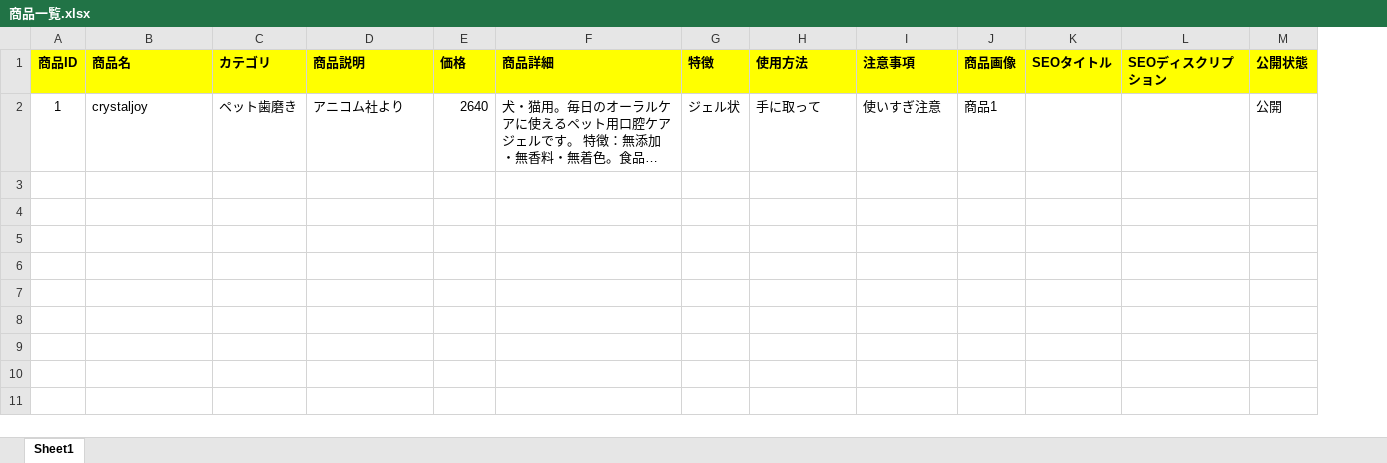
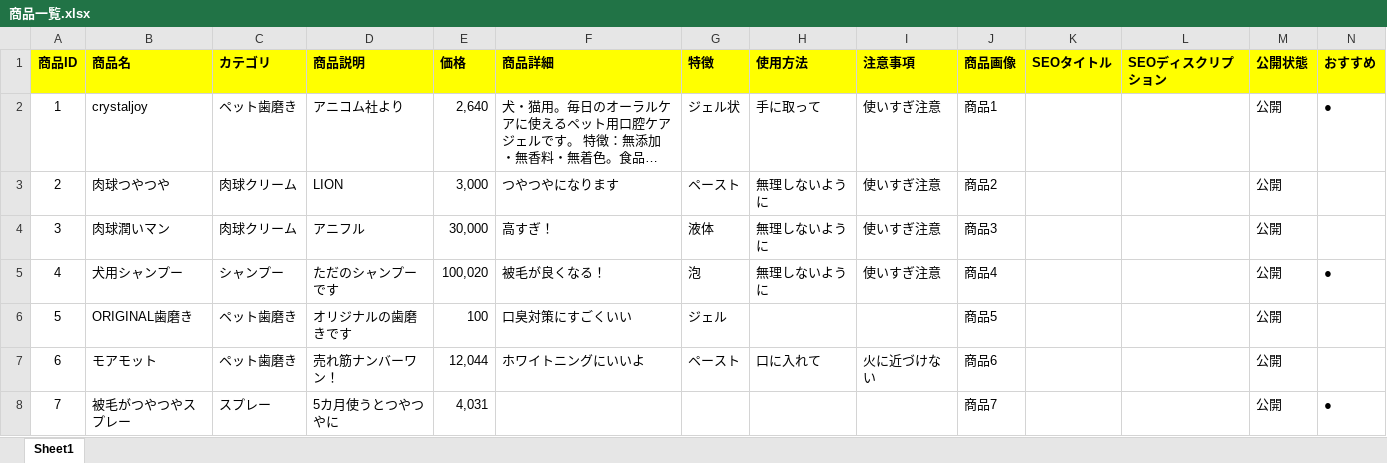
Before and after one commit to isekisosin-boop/ec-site, an Excel workbook: 商品一覧.xlsx, sheet Sheet1, drawn as a sheet; long unchanged cells end in …; values as stored, in another font and other column widths than the file's, no borders; the diff names each change by its address in the sheet, - before the commit and + after, or states it on an @@ line.

```diff
--- a/商品一覧.xlsx (sheet Sheet1)
+++ b/商品一覧.xlsx (sheet Sheet1)
+column N (おすすめ), row 2: ●
-E2 (価格): 2640
+E2 (価格): 2,640
+row 3: 2 | 肉球つやつや | 肉球クリーム | LION | 3,000 | つやつやになります | ペースト | 無理しないように | 使いすぎ注意 | 商品2 |  |  | 公開
+row 4: 3 | 肉球潤いマン | 肉球クリーム | アニフル | 30,000 | 高すぎ！ | 液体 | 無理しないように | 使いすぎ注意 | 商品3 |  |  | 公開
+row 5: 4 | 犬用シャンプー | シャンプー | ただのシャンプーです | 100,020 | 被毛が良くなる！ | 泡 | 無理しないように | 使いすぎ注意 | 商品4 |  |  | 公開 | ●
+row 6: 5 | ORIGINAL歯磨き | ペット歯磨き | オリジナルの歯磨きです | 100 | 口臭対策にすごくいい | ジェル |  |  | 商品5 |  |  | 公開
+row 7: 6 | モアモット | ペット歯磨き | 売れ筋ナンバーワン！ | 12,044 | ホワイトニングにいいよ | ペースト | 口に入れて | 火に近づけない | 商品6 |  |  | 公開
+row 8: 7 | 被毛がつやつやスプレー | スプレー | 5カ月使うとつやつやに | 4,031 |  |  |  |  | 商品7 |  |  | 公開 | ●
```
Also changed, not shown: 2 other files.
